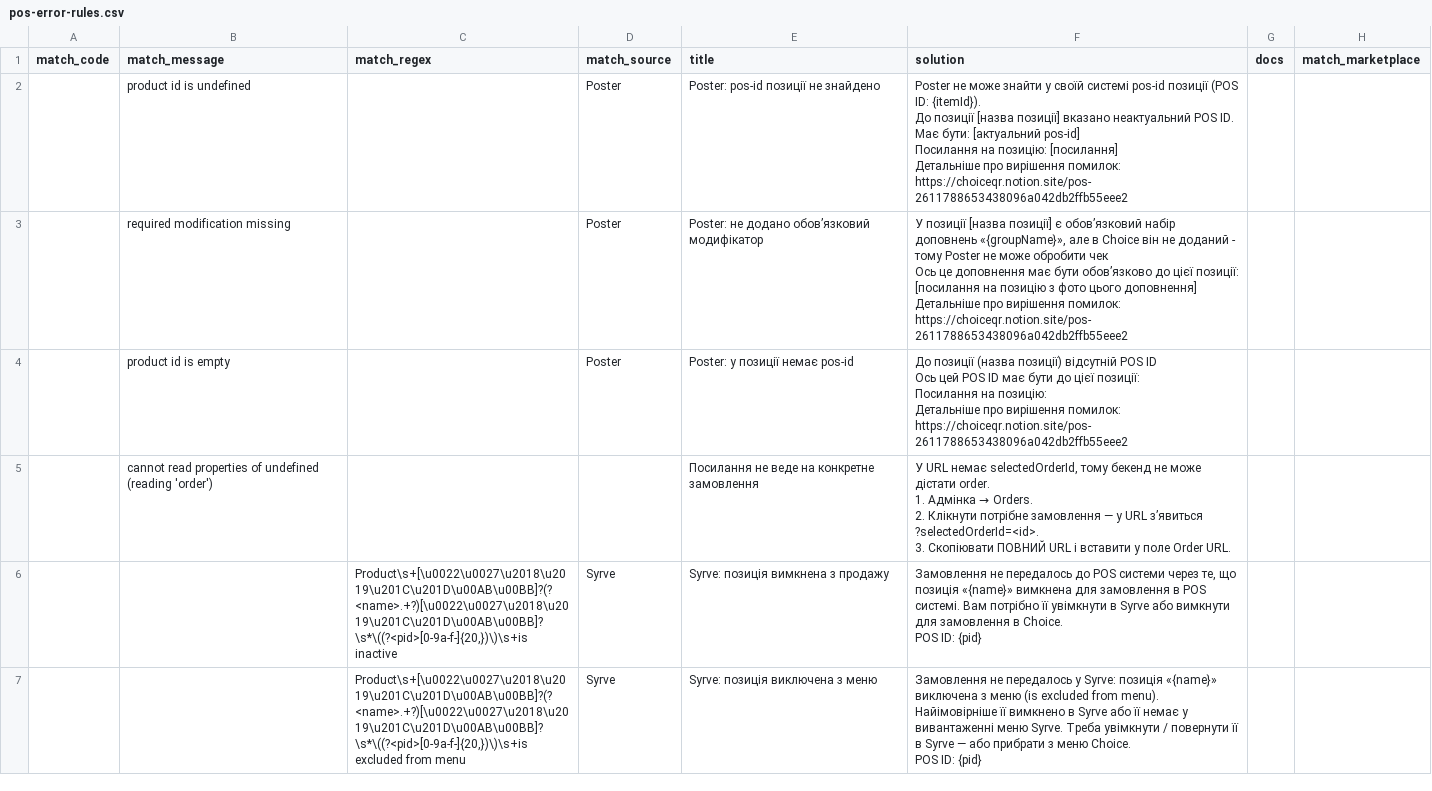
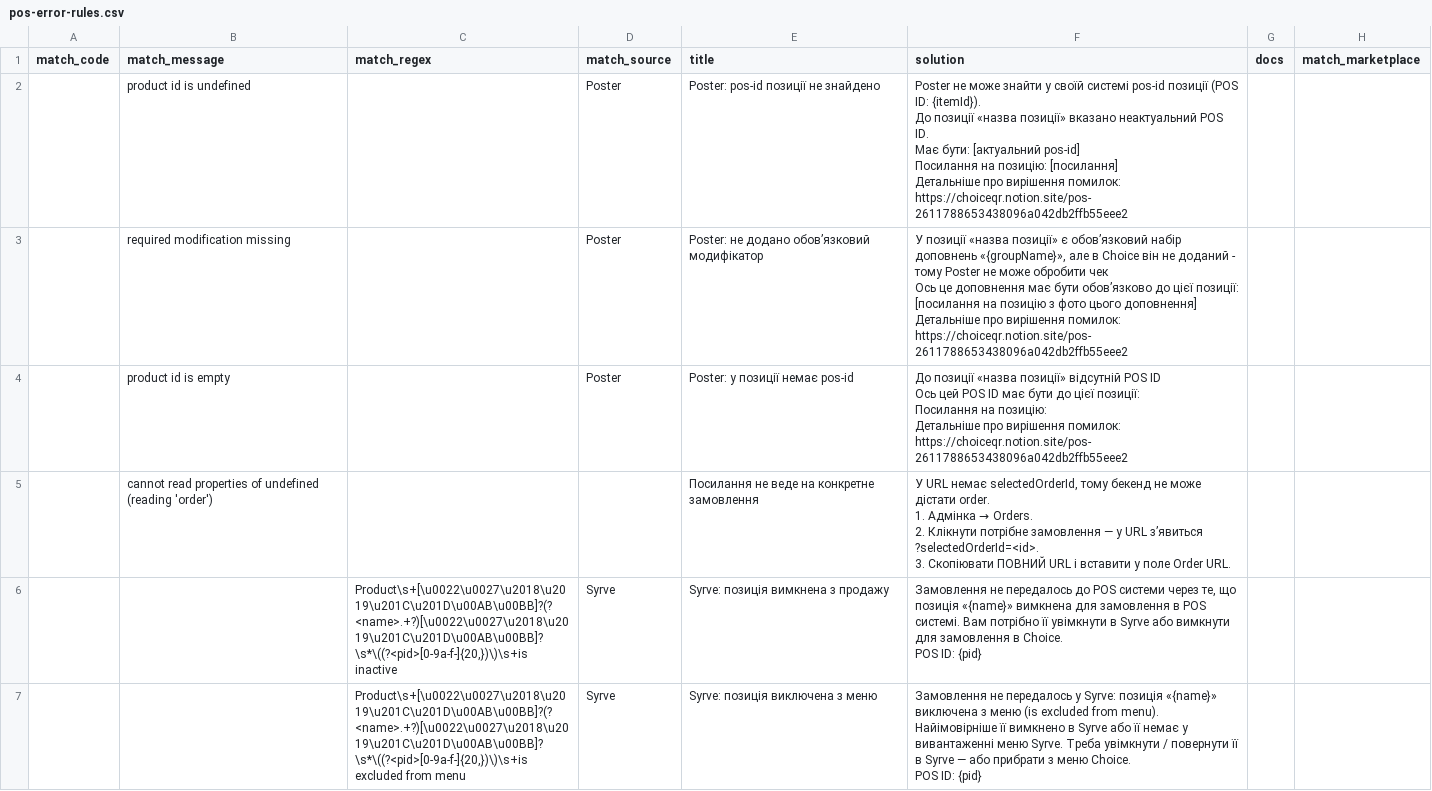
Before and after one commit to Makson369/choiceqr-pos-error-helper, a CSV file: pos-error-rules.csv, drawn as a sheet; only a part is shown; the diff covers the shown part only.

Commit message:
Use quotes for the manual position-name placeholder in all rules

```diff
--- a/pos-error-rules.csv
+++ b/pos-error-rules.csv
@@ -1,21 +1,21 @@
 match_code,match_message,match_regex,match_source,title,solution,docs,match_marketplace
-,product id is undefined,,Poster,Poster: pos-id позиції не знайдено,"Poster не може знайти у своїй системі pos-id позиції (POS ID: {itemId}).
-
-До позиції [назва позиції] вказано неактуальний POS ID.
-Має бути: [актуальний pos-id]
-
-Посилання на позицію: [посилання]
-
-Детальніше про вирішення помилок: https://choiceqr.notion.site/pos-2611788653438096a042db2ffb55eee2",,
-,required modification missing,,Poster,Poster: не додано обовʼязковий модифікатор,"У позиції [назва позиції] є обовʼязковий набір доповнень «{groupName}», але в Choice він не доданий - тому Poster не може обробити чек
-
-Ось це доповнення має бути обовʼязково до цієї позиції: [посилання на позицію з фото цього доповнення]
-
-Детальніше про вирішення помилок: https://choiceqr.notion.site/pos-2611788653438096a042db2ffb55eee2",,
-,product id is empty,,Poster,Poster: у позиції немає pos-id,"До позиції (назва позиції) відсутній POS ID
-Ось цей POS ID має бути до цієї позиції:
-
-Посилання на позицію:
-
-Детальніше про вирішення помилок: https://choiceqr.notion.site/pos-2611788653438096a042db2ffb55eee2",,
+,product id is undefined,,Poster,Poster: pos-id позиції не знайдено,"Poster не може знайти у своїй системі pos-id позиції (POS ID: {itemId}).
+
+До позиції «назва позиції» вказано неактуальний POS ID.
+Має бути: [актуальний pos-id]
+
+Посилання на позицію: [посилання]
+
+Детальніше про вирішення помилок: https://choiceqr.notion.site/pos-2611788653438096a042db2ffb55eee2",,
+,required modification missing,,Poster,Poster: не додано обовʼязковий модифікатор,"У позиції «назва позиції» є обовʼязковий набір доповнень «{groupName}», але в Choice він не доданий - тому Poster не може обробити чек
+
+Ось це доповнення має бути обовʼязково до цієї позиції: [посилання на позицію з фото цього доповнення]
+
+Детальніше про вирішення помилок: https://choiceqr.notion.site/pos-2611788653438096a042db2ffb55eee2",,
+,product id is empty,,Poster,Poster: у позиції немає pos-id,"До позиції «назва позиції» відсутній POS ID
+Ось цей POS ID має бути до цієї позиції:
+
+Посилання на позицію:
+
+Детальніше про вирішення помилок: https://choiceqr.notion.site/pos-2611788653438096a042db2ffb55eee2",,
 ,cannot read properties of undefined (reading 'order'),,,Посилання не веде на конкретне замовлення,"У URL немає selectedOrderId, тому бекенд не може дістати order.
```
Also changed, not shown: 3 edited cells elsewhere in this file, 2 other files.
